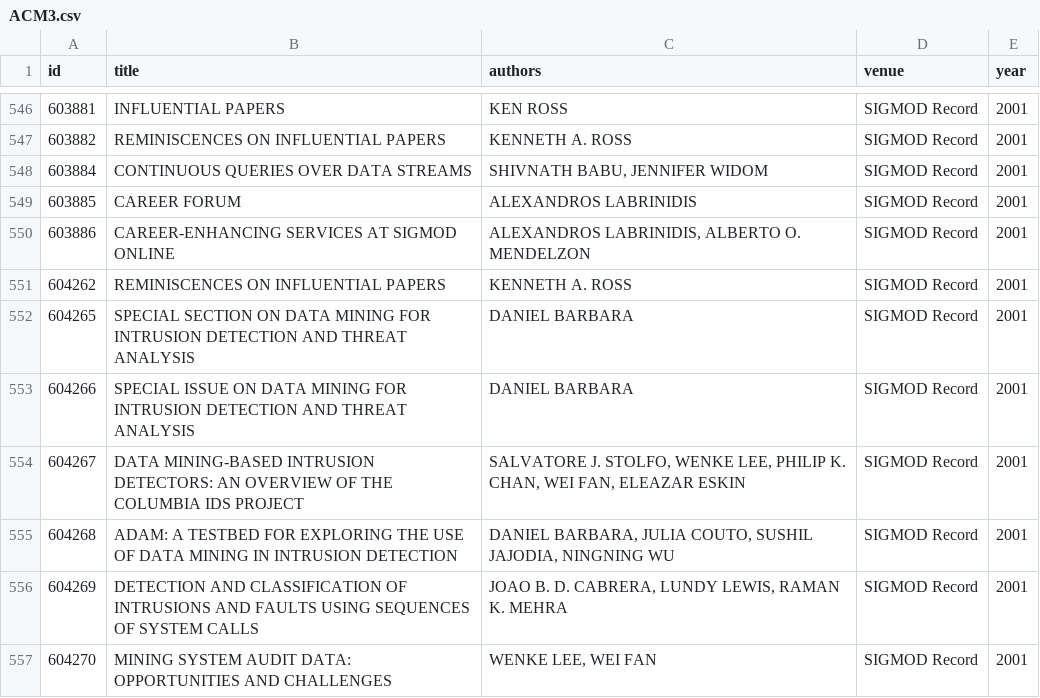
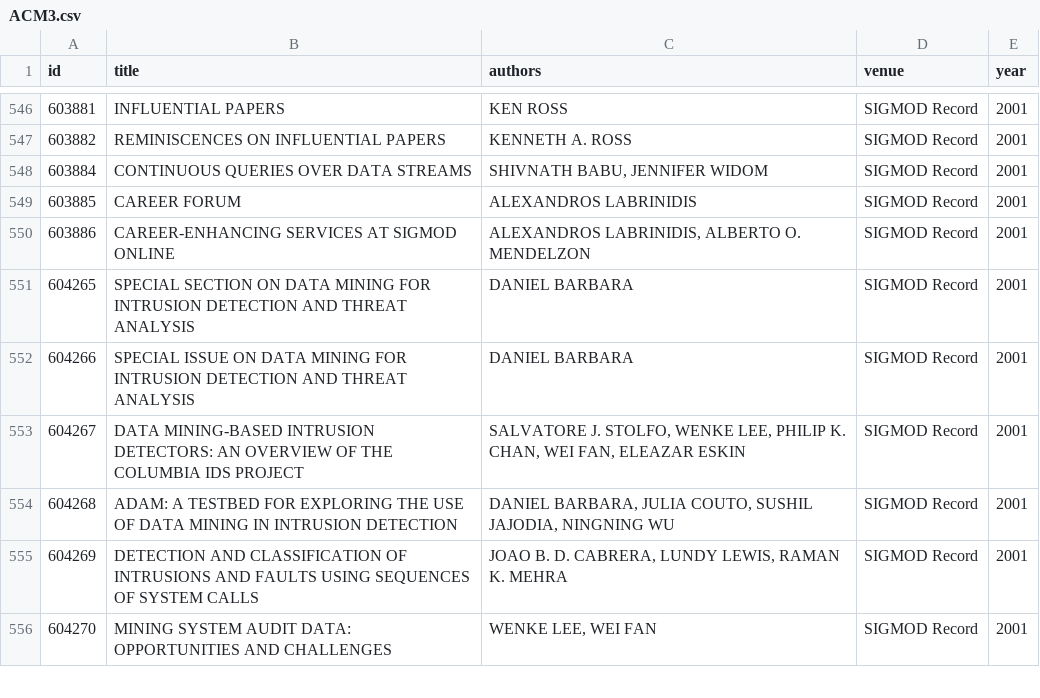
Before and after one commit to Edechkin/DILA_project, a CSV file: ACM3.csv, drawn as a sheet; only a part is shown, gaps mark what is left out.

```diff
--- a/ACM3.csv
+++ b/ACM3.csv
@@ -550,3 +550,2 @@ id,title,authors,venue,year
 603886,CAREER-ENHANCING SERVICES AT SIGMOD ONLINE,"ALEXANDROS LABRINIDIS, ALBERTO O. MENDELZON",SIGMOD Record,2001
-604262,REMINISCENCES ON INFLUENTIAL PAPERS,KENNETH A. ROSS,SIGMOD Record,2001
 604265,SPECIAL SECTION ON DATA MINING FOR INTRUSION DETECTION AND THREAT ANALYSIS,DANIEL BARBARA,SIGMOD Record,2001
```
Also changed, not shown: 1 other file.
